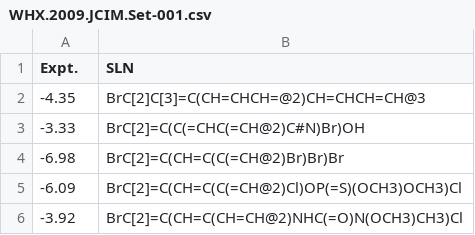
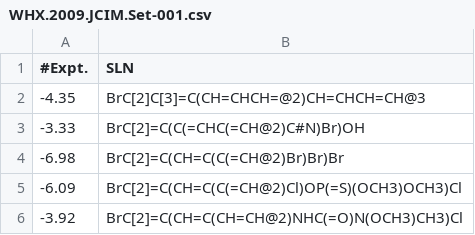
Before and after one commit to pgniewko/solubility, a CSV file: data/raw/WHX.2009.JCIM.Set-001.csv, drawn as a sheet; only a part is shown.

Commit message:
Files for WHX.2009.JCIM checked/corrected

```diff
--- a/data/raw/WHX.2009.JCIM.Set-001.csv
+++ b/data/raw/WHX.2009.JCIM.Set-001.csv
@@ -1,2 +1,2 @@
-Expt.,SLN
+#Expt.,SLN
 -4.35,BrC[2]C[3]=C(CH=CHCH=@2)CH=CHCH=CH@3
```
Also changed, not shown: data/raw/WHX.2009.JCIM.Set-002.csv, data/raw/WHX.2009.JCIM.Set-003.csv, 3 other files.
